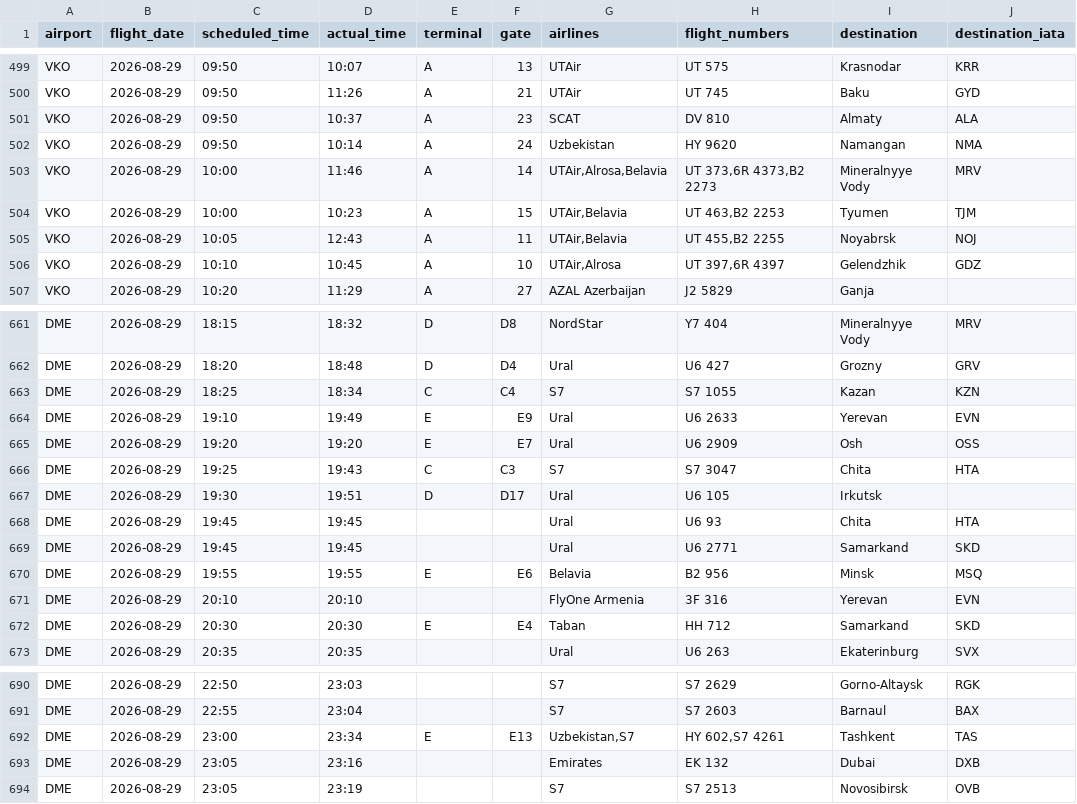
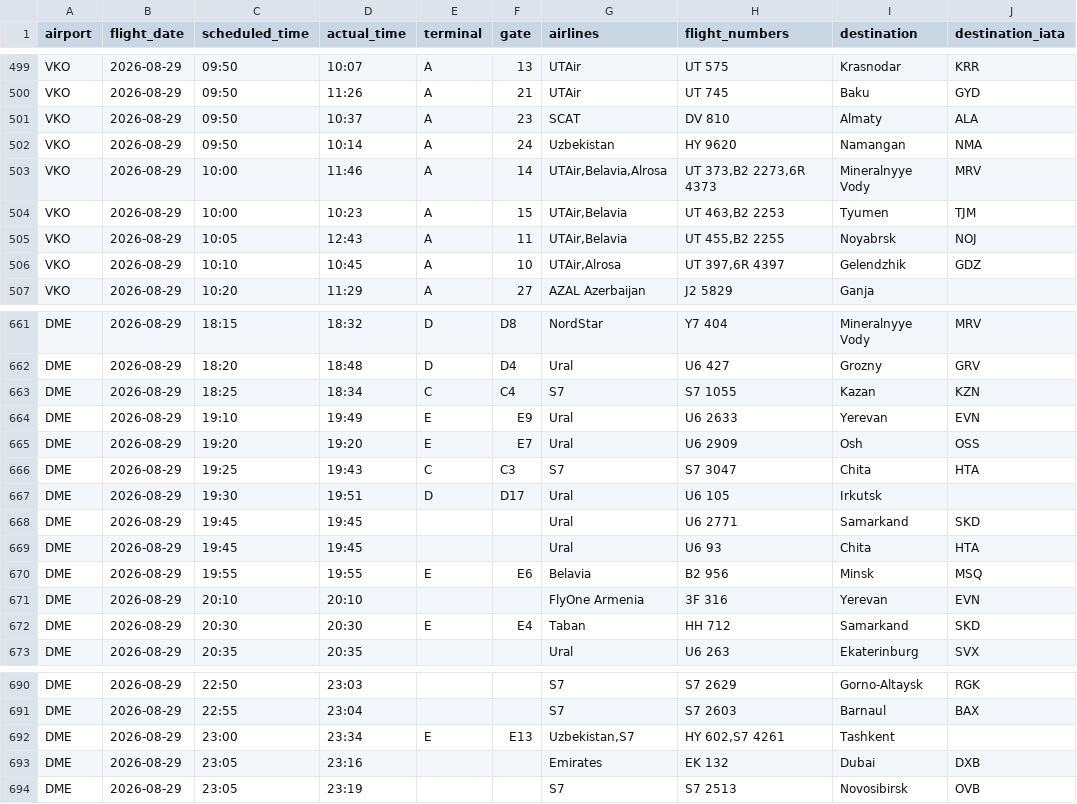
Before and after one commit to vitdmit/moscow-airports-botCLaude, a CSV file: data/daily/2026-08-29.csv, drawn as a sheet; only a part is shown, gaps mark what is left out.

```diff
--- a/data/daily/2026-08-29.csv
+++ b/data/daily/2026-08-29.csv
@@ -502,3 +502,3 @@ VKO,2026-08-29,09:50,10:37,A,23,SCAT,DV 810,Almaty,ALA
 VKO,2026-08-29,09:50,10:14,A,24,Uzbekistan,HY 9620,Namangan,NMA
-VKO,2026-08-29,10:00,11:46,A,14,"UTAir,Alrosa,Belavia","UT 373,6R 4373,B2 2273",Mineralnyye Vody,MRV
+VKO,2026-08-29,10:00,11:46,A,14,"UTAir,Belavia,Alrosa","UT 373,B2 2273,6R 4373",Mineralnyye Vody,MRV
 VKO,2026-08-29,10:00,10:23,A,15,"UTAir,Belavia","UT 463,B2 2253",Tyumen,TJM
@@ -667,4 +667,4 @@ DME,2026-08-29,19:25,19:43,C,C3,S7,S7 3047,Chita,HTA
 DME,2026-08-29,19:30,19:51,D,D17,Ural,U6 105,Irkutsk,
+DME,2026-08-29,19:45,19:45,,,Ural,U6 2771,Samarkand,SKD
 DME,2026-08-29,19:45,19:45,,,Ural,U6 93,Chita,HTA
-DME,2026-08-29,19:45,19:45,,,Ural,U6 2771,Samarkand,SKD
 DME,2026-08-29,19:55,19:55,E,E6,Belavia,B2 956,Minsk,MSQ
@@ -691,3 +691,3 @@ DME,2026-08-29,22:50,23:03,,,S7,S7 2629,Gorno-Altaysk,RGK
 DME,2026-08-29,22:55,23:04,,,S7,S7 2603,Barnaul,BAX
-DME,2026-08-29,23:00,23:34,E,E13,"Uzbekistan,S7","HY 602,S7 4261",Tashkent,TAS
+DME,2026-08-29,23:00,23:34,E,E13,"Uzbekistan,S7","HY 602,S7 4261",Tashkent,
 DME,2026-08-29,23:05,23:16,,,Emirates,EK 132,Dubai,DXB
```
Also changed, not shown: 1 other file.
